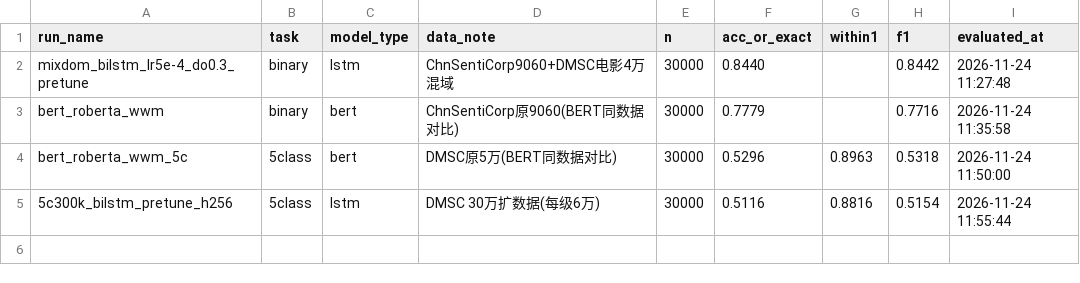
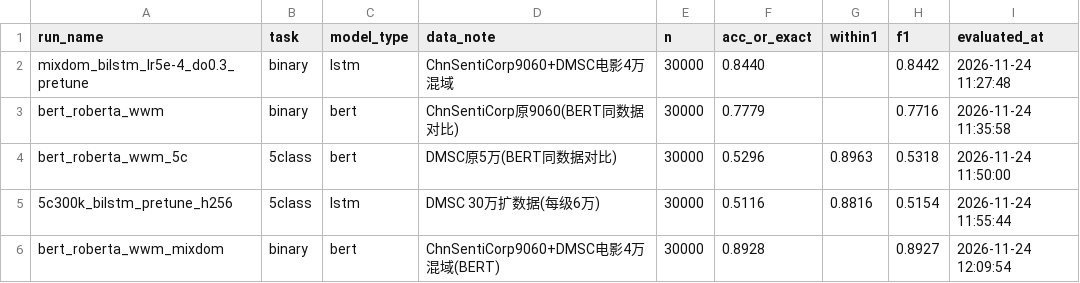
Before and after one commit to dio126/--CINEMOOD, a CSV file: outputs/eval_report/external_benchmark_summary.csv, drawn as a sheet; the diff names each change by its address in the sheet, - before the commit and + after, or states it on an @@ line.

Commit message:
方案A/B 收尾:可选混域BERT(bert_roberta_wwm_mixdom,_mix数据,--data_suffix支持)外部30000跨域 Acc 0.8928/F1 0.8927(+21.5pp全场最佳);evaluate.py run_evaluate 补 BERT tokenizer 重编码分支;README 第8章(动机/做法/总对比表/结论/降级与失败记录/复现命令);训练干预全程实录 outputs/train_interventions.md(9条,含2次失败与修复)

```diff
--- a/outputs/eval_report/external_benchmark_summary.csv
+++ b/outputs/eval_report/external_benchmark_summary.csv
+row 6: bert_roberta_wwm_mixdom | binary | bert | ChnSentiCorp9060+DMSC电影4万混域(BERT) | 30000 | 0.8928 |  | 0.8927 | 2026-11-24 12:09:54
```
Also changed, not shown: outputs/experiments_summary.csv, 10 other files.
